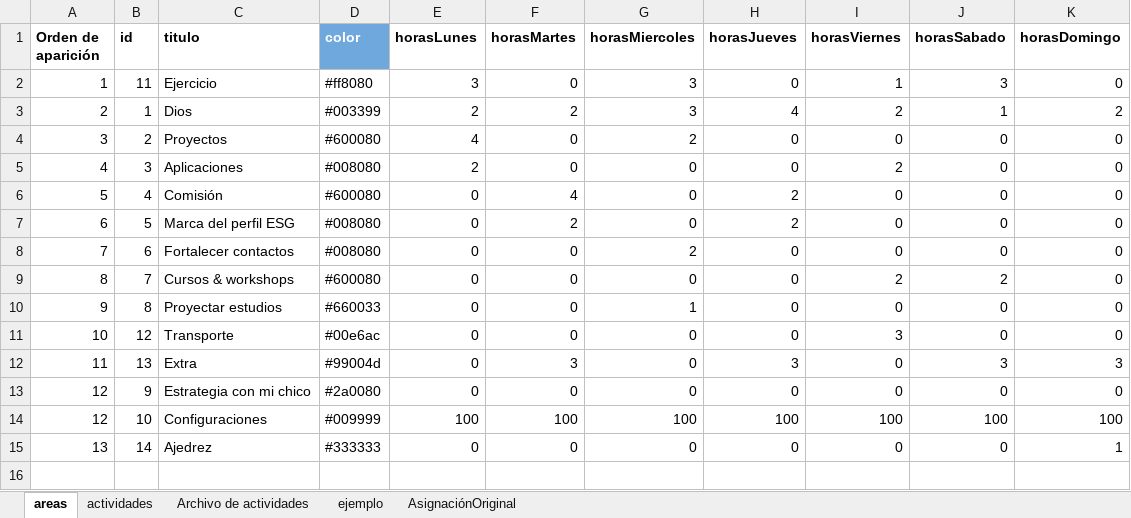
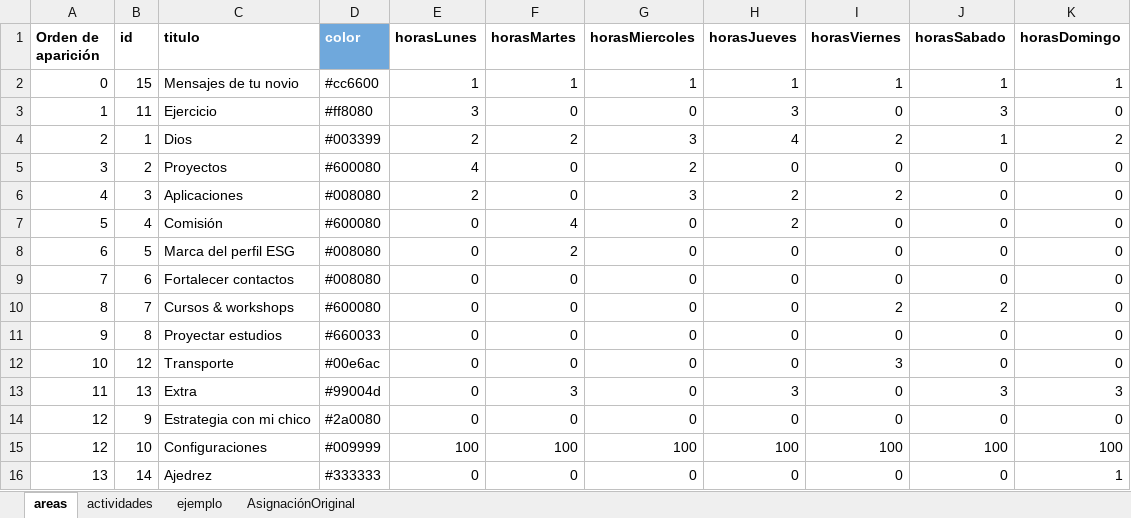
Before and after one commit to alorozco22/tracker-dani, an Excel workbook: db/DB.xlsx, sheet areas, drawn as a sheet; values as stored, in another font and other column widths than the file's, no borders; charts and pictures and conditional formats not drawn; addresses are those after the commit; the diff names each change by its address in the sheet, - before the commit and + after, or states it on an @@ line.

```diff
--- a/db/DB.xlsx (sheet areas)
+++ b/db/DB.xlsx (sheet areas)
-sheet tab: Archivo de actividades
+row 2: 0 | 15 | Mensajes de tu novio | #cc6600 | 1 | 1 | 1 | 1 | 1 | 1 | 1
-G3 (horasMiercoles): 3
+G3 (horasMiercoles): 0
-H3 (horasJueves): 0
+H3 (horasJueves): 3
-I3 (horasViernes): 1
+I3 (horasViernes): 0
-G6 (horasMiercoles): 0
+G6 (horasMiercoles): 3
-H6 (horasJueves): 0
+H6 (horasJueves): 2
-H8 (horasJueves): 2
+H8 (horasJueves): 0
-G9 (horasMiercoles): 2
+G9 (horasMiercoles): 0
-G11 (horasMiercoles): 1
+G11 (horasMiercoles): 0
```
Also changed, not shown: sheet actividades, sheet AsignaciónOriginal, formulas that keep their value, hidden cells, charts or pictures, 5 other files.
